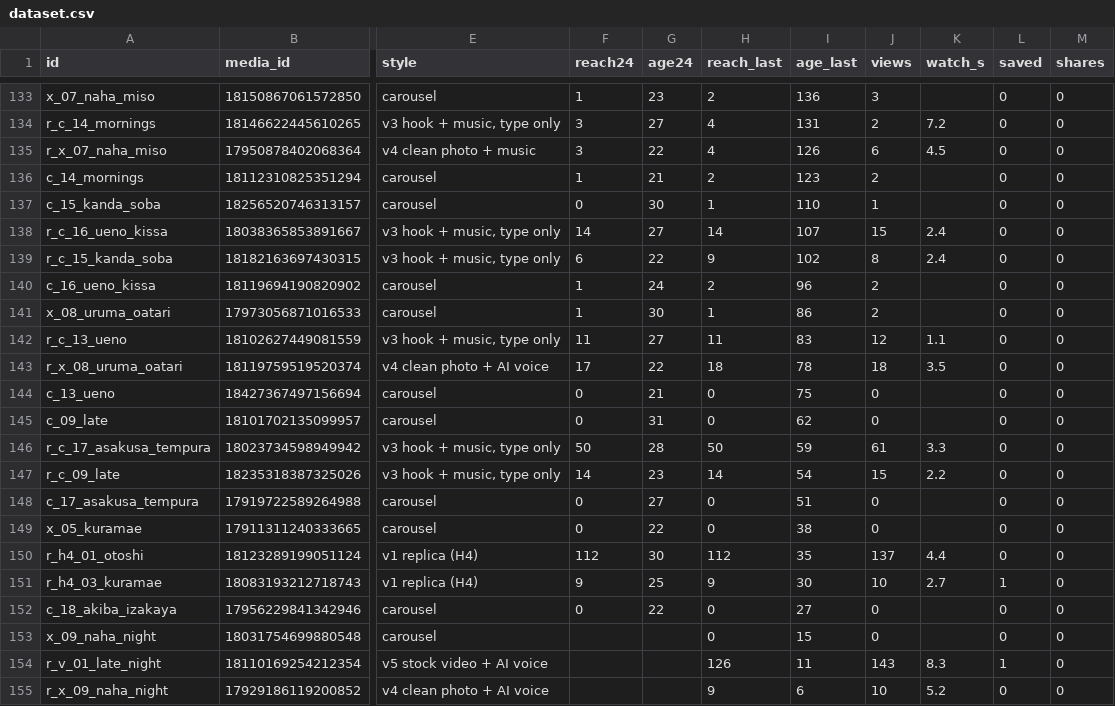
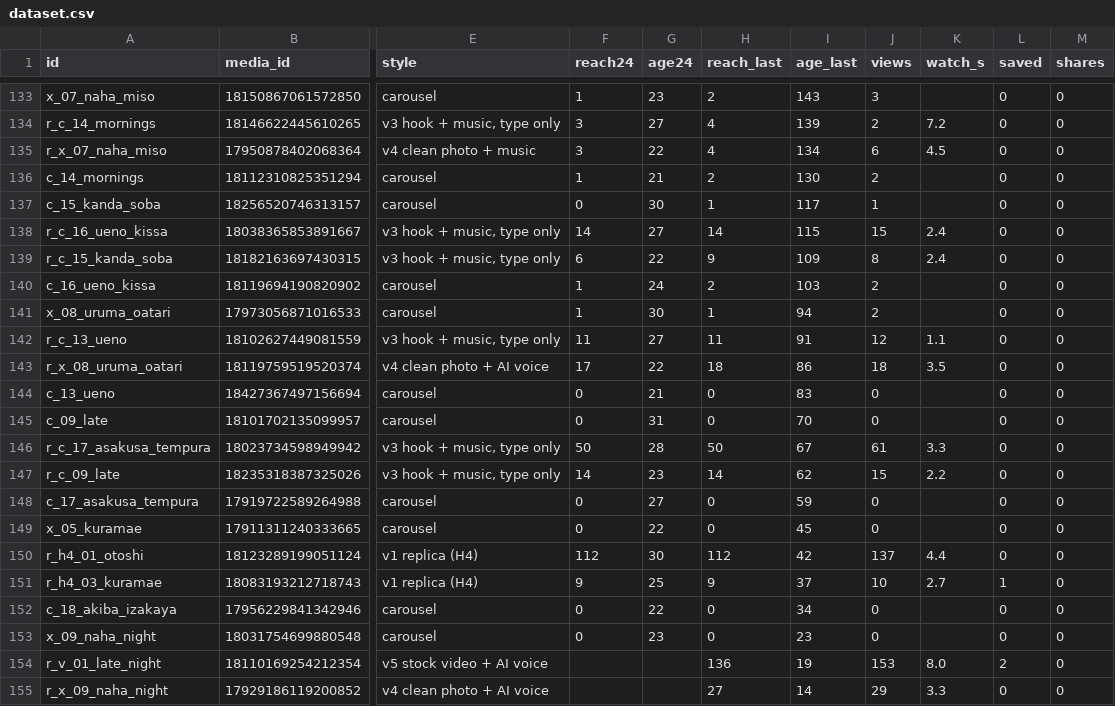
Before and after one commit to YuOnozawa/koru-tokyo-reels, a CSV file: docs/pdca/dataset.csv, drawn as a sheet; only a part is shown, gaps mark what is left out; the diff covers the shown part only; the diff names each change by its address in the sheet, - before the commit and + after, or states it on an @@ line.

```diff
--- a/docs/pdca/dataset.csv
+++ b/docs/pdca/dataset.csv
-I133 (age_last): 136
+I133 (age_last): 143
-I134 (age_last): 131
+I134 (age_last): 139
-I135 (age_last): 126
+I135 (age_last): 134
-I136 (age_last): 123
+I136 (age_last): 130
-I137 (age_last): 110
+I137 (age_last): 117
-I138 (age_last): 107
+I138 (age_last): 115
-I139 (age_last): 102
+I139 (age_last): 109
-I140 (age_last): 96
+I140 (age_last): 103
-I141 (age_last): 86
+I141 (age_last): 94
-I142 (age_last): 83
+I142 (age_last): 91
-I143 (age_last): 78
+I143 (age_last): 86
-I144 (age_last): 75
+I144 (age_last): 83
-I145 (age_last): 62
+I145 (age_last): 70
-I146 (age_last): 59
+I146 (age_last): 67
-I147 (age_last): 54
+I147 (age_last): 62
-I148 (age_last): 51
+I148 (age_last): 59
-I149 (age_last): 38
+I149 (age_last): 45
-I150 (age_last): 35
+I150 (age_last): 42
-I151 (age_last): 30
+I151 (age_last): 37
-I152 (age_last): 27
+I152 (age_last): 34
-F153 (reach24): (empty)
+F153 (reach24): 0
-G153 (age24): (empty)
+G153 (age24): 23
-I153 (age_last): 15
+I153 (age_last): 23
-H154 (reach_last): 126
+H154 (reach_last): 136
-I154 (age_last): 11
+I154 (age_last): 19
-J154 (views): 143
+J154 (views): 153
-K154 (watch_s): 8.3
+K154 (watch_s): 8.0
-L154 (saved): 1
+L154 (saved): 2
-H155 (reach_last): 9
+H155 (reach_last): 27
-I155 (age_last): 6
+I155 (age_last): 14
-J155 (views): 10
+J155 (views): 29
-K155 (watch_s): 5.2
+K155 (watch_s): 3.3
```
Also changed, not shown: 31 edited cells elsewhere in this file, 4 other files.
